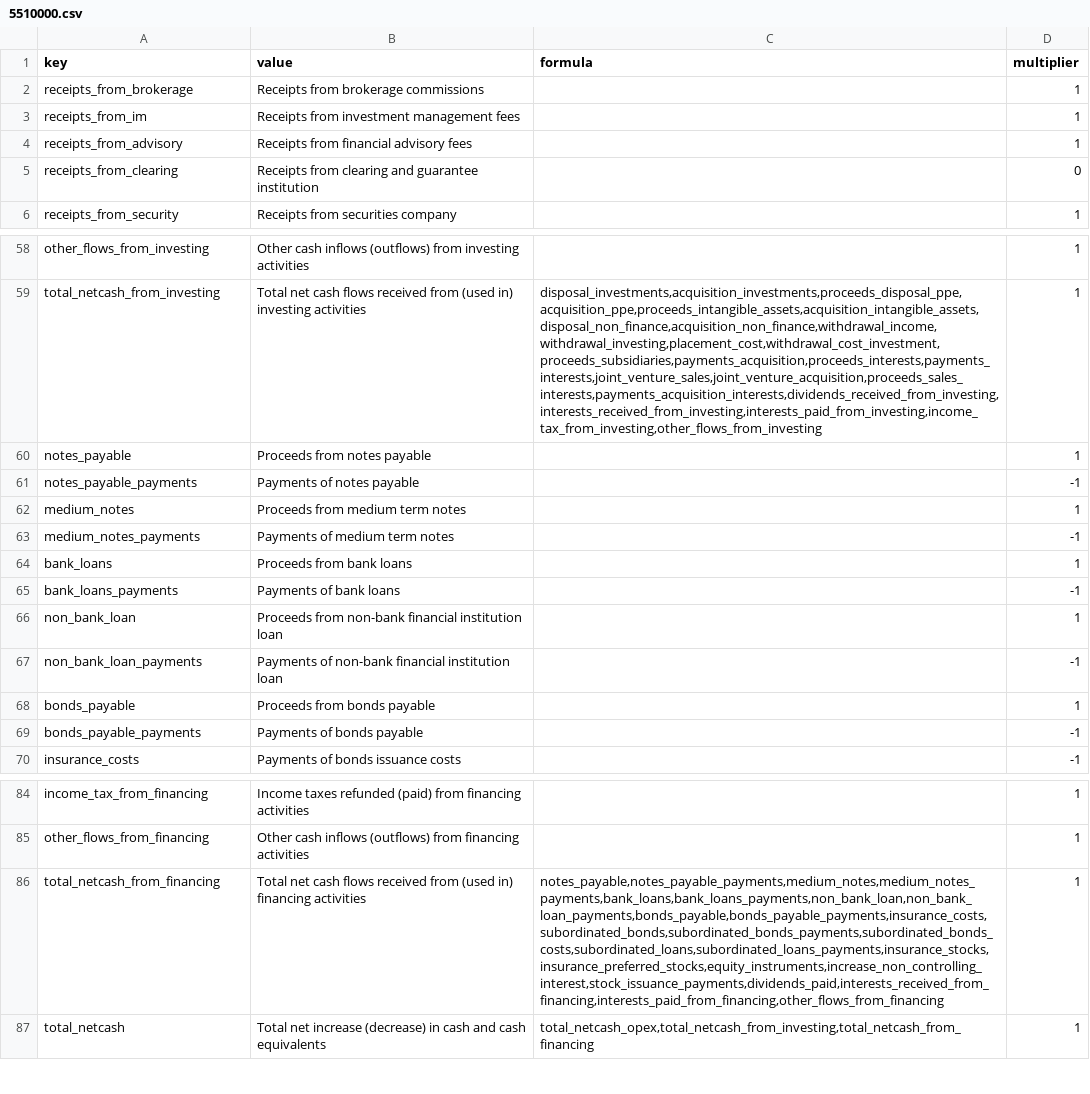
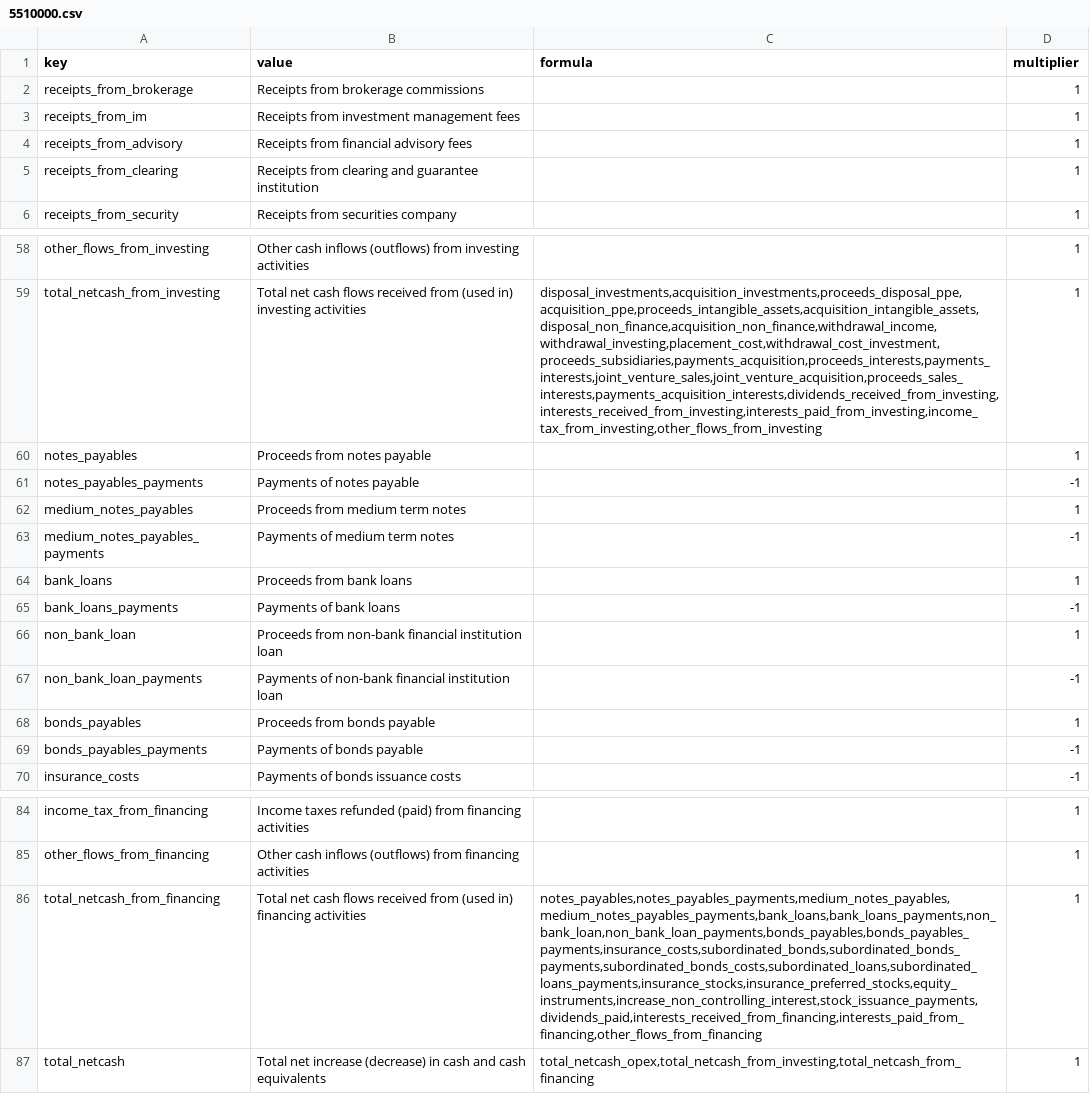
Before and after one commit to satrionugroho/munchkin, a CSV file: priv/data/5510000.csv, drawn as a sheet; only a part is shown, gaps mark what is left out; the diff names each change by its address in the sheet, - before the commit and + after, or states it on an @@ line.

```diff
--- a/priv/data/5510000.csv
+++ b/priv/data/5510000.csv
-D5 (multiplier): 0
+D5 (multiplier): 1
-A60 (key): notes_payable
+A60 (key): notes_payables
-A61 (key): notes_payable_payments
+A61 (key): notes_payables_payments
-A62 (key): medium_notes
+A62 (key): medium_notes_payables
-A63 (key): medium_notes_payments
+A63 (key): medium_notes_payables_payments
-A68 (key): bonds_payable
+A68 (key): bonds_payables
-A69 (key): bonds_payable_payments
+A69 (key): bonds_payables_payments
-C86 (formula): notes_payable,notes_payable_payments,medium_notes,medium_notes_payments,bank_loans,bank_loans_payments,non_bank_loan,non_bank_loan_payments,bonds_payable,bonds_payable_payments,insurance_costs,subordinated_bonds,subordinated_bonds_payments,subordinated_bonds_costs,subordinated_loans,subordinated_loans_payments,insurance_stocks,insurance_preferred_stocks,equity_instruments,increase_non_controlling_interest,stock_issuance_payments,dividends_paid,interests_received_from_financing,interests_paid_from_financing,other_flows_from_financing
+C86 (formula): notes_payables,notes_payables_payments,medium_notes_payables,medium_notes_payables_payments,bank_loans,bank_loans_payments,non_bank_loan,non_bank_loan_payments,bonds_payables,bonds_payables_payments,insurance_costs,subordinated_bonds,subordinated_bonds_payments,subordinated_bonds_costs,subordinated_loans,subordinated_loans_payments,insurance_stocks,insurance_preferred_stocks,equity_instruments,increase_non_controlling_interest,stock_issuance_payments,dividends_paid,interests_received_from_financing,interests_paid_from_financing,other_flows_from_financing
```
Also changed, not shown: priv/data/1510000.csv, priv/data/4510000.csv, 14 other files.
